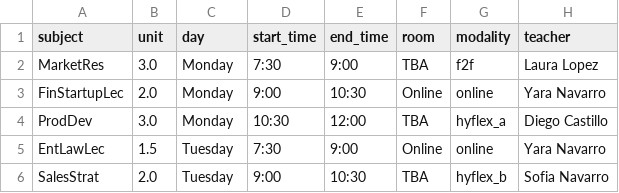
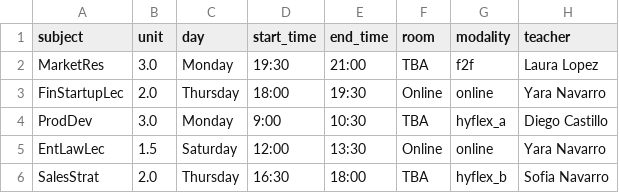
Before and after one commit to jerickrupertisip/hackaton, a CSV file: ai-src/output/BSE/102.csv, drawn as a sheet.

```diff
--- a/ai-src/output/BSE/102.csv
+++ b/ai-src/output/BSE/102.csv
@@ -1,6 +1,6 @@
 subject,unit,day,start_time,end_time,room,modality,teacher
-MarketRes,3.0,Monday,7:30,9:00,TBA,f2f,Laura Lopez
-FinStartupLec,2.0,Monday,9:00,10:30,Online,online,Yara Navarro
-ProdDev,3.0,Monday,10:30,12:00,TBA,hyflex_a,Diego Castillo
-EntLawLec,1.5,Tuesday,7:30,9:00,Online,online,Yara Navarro
-SalesStrat,2.0,Tuesday,9:00,10:30,TBA,hyflex_b,Sofia Navarro
+MarketRes,3.0,Monday,19:30,21:00,TBA,f2f,Laura Lopez
+FinStartupLec,2.0,Thursday,18:00,19:30,Online,online,Yara Navarro
+ProdDev,3.0,Monday,9:00,10:30,TBA,hyflex_a,Diego Castillo
+EntLawLec,1.5,Saturday,12:00,13:30,Online,online,Yara Navarro
+SalesStrat,2.0,Thursday,16:30,18:00,TBA,hyflex_b,Sofia Navarro
```
Also changed, not shown: ai-src/output/BEED/103.csv, ai-src/output/BEED/203.csv, 5 other files.
